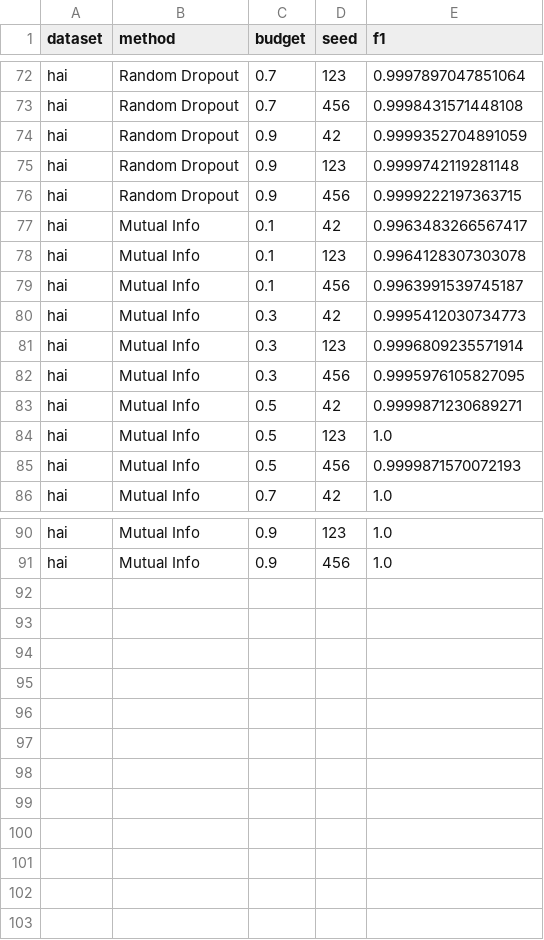
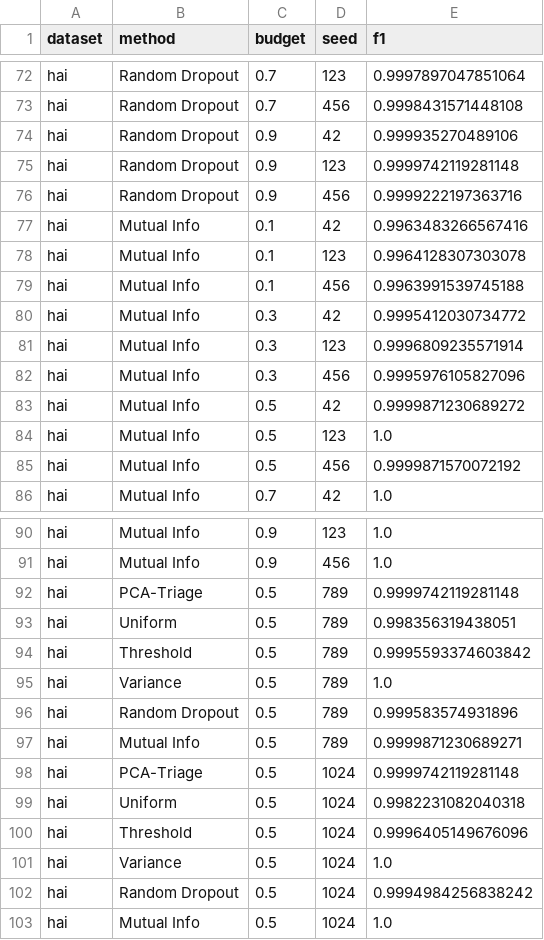
Before and after one commit to ankitlade12/pca-sensor-triage, a CSV file: experiments/results/pareto_hai.csv, drawn as a sheet; only a part is shown, gaps mark what is left out; the diff covers the shown part only.

```diff
--- a/experiments/results/pareto_hai.csv
+++ b/experiments/results/pareto_hai.csv
@@ -73,14 +73,14 @@ hai,Random Dropout,0.7,123,0.9997897047851064
 hai,Random Dropout,0.7,456,0.9998431571448108
-hai,Random Dropout,0.9,42,0.9999352704891059
+hai,Random Dropout,0.9,42,0.999935270489106
 hai,Random Dropout,0.9,123,0.9999742119281148
-hai,Random Dropout,0.9,456,0.9999222197363715
-hai,Mutual Info,0.1,42,0.9963483266567417
+hai,Random Dropout,0.9,456,0.9999222197363716
+hai,Mutual Info,0.1,42,0.9963483266567416
 hai,Mutual Info,0.1,123,0.9964128307303078
-hai,Mutual Info,0.1,456,0.9963991539745187
-hai,Mutual Info,0.3,42,0.9995412030734773
+hai,Mutual Info,0.1,456,0.9963991539745188
+hai,Mutual Info,0.3,42,0.9995412030734772
 hai,Mutual Info,0.3,123,0.9996809235571914
-hai,Mutual Info,0.3,456,0.9995976105827095
-hai,Mutual Info,0.5,42,0.9999871230689271
+hai,Mutual Info,0.3,456,0.9995976105827096
+hai,Mutual Info,0.5,42,0.9999871230689272
 hai,Mutual Info,0.5,123,1.0
-hai,Mutual Info,0.5,456,0.9999871570072193
+hai,Mutual Info,0.5,456,0.9999871570072192
 hai,Mutual Info,0.7,42,1.0
@@ -91 +91,13 @@ hai,Mutual Info,0.9,123,1.0
 hai,Mutual Info,0.9,456,1.0
+hai,PCA-Triage,0.5,789,0.9999742119281148
+hai,Uniform,0.5,789,0.998356319438051
+hai,Threshold,0.5,789,0.9995593374603842
+hai,Variance,0.5,789,1.0
+hai,Random Dropout,0.5,789,0.999583574931896
+hai,Mutual Info,0.5,789,0.9999871230689271
+hai,PCA-Triage,0.5,1024,0.9999742119281148
+hai,Uniform,0.5,1024,0.9982231082040318
+hai,Threshold,0.5,1024,0.9996405149676096
+hai,Variance,0.5,1024,1.0
+hai,Random Dropout,0.5,1024,0.9994984256838242
+hai,Mutual Info,0.5,1024,1.0
```
Also changed, not shown: 19 edited cells elsewhere in this file, experiments/results/pareto_msl.csv, experiments/results/pareto_psm.csv, 9 other files.
